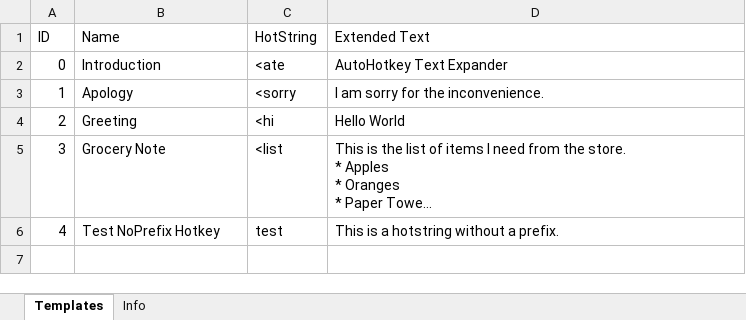
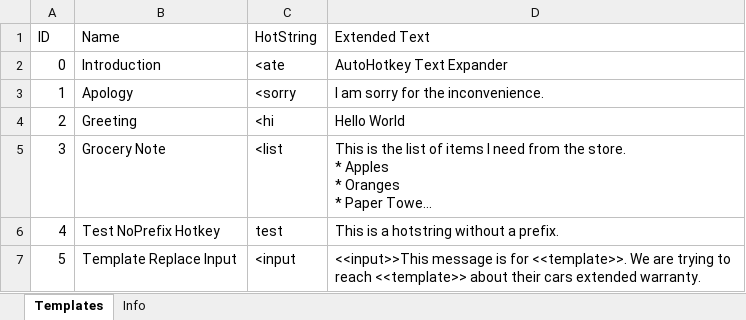
Before and after one commit to Marc-Anderson/autohotkey-text-expander, an Excel workbook: XLSX Text Expander/hotstrings.xlsx, sheet Templates, drawn as a sheet; long unchanged cells end in …; values as stored, in another font and other column widths than the file's, no borders; the diff names each change by its address in the sheet, - before the commit and + after, or states it on an @@ line.

Commit message:
ask for input when extended text contains <<input>>

```diff
--- a/XLSX Text Expander/hotstrings.xlsx (sheet Templates)
+++ b/XLSX Text Expander/hotstrings.xlsx (sheet Templates)
+row 7: 5 | Template Replace Input | <input | <<input>>This message is for <<template>>. We are trying to reach <<template>> about their cars extended warranty.
```
Also changed, not shown: 4 other files.
